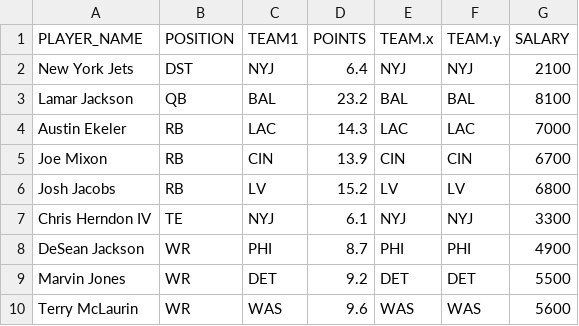
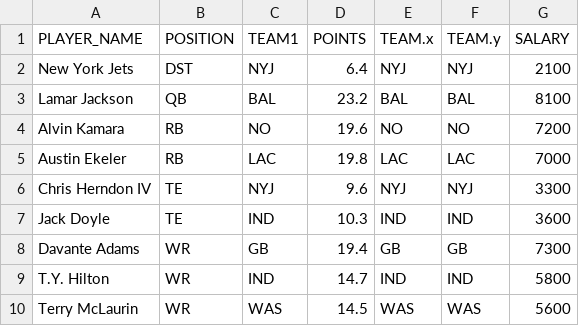
Before and after one commit to tomasokal/dfs, a CSV file: Data/picks.csv, drawn as a sheet.

```diff
--- a/Data/picks.csv
+++ b/Data/picks.csv
@@ -3,8 +3,8 @@ New York Jets,DST,NYJ,6.4,NYJ,NYJ,2100
 Lamar Jackson,QB,BAL,23.2,BAL,BAL,8100
-Austin Ekeler,RB,LAC,14.3,LAC,LAC,7000
-Joe Mixon,RB,CIN,13.9,CIN,CIN,6700
-Josh Jacobs,RB,LV,15.2,LV,LV,6800
-Chris Herndon IV,TE,NYJ,6.1,NYJ,NYJ,3300
-DeSean Jackson,WR,PHI,8.7,PHI,PHI,4900
-Marvin Jones,WR,DET,9.2,DET,DET,5500
-Terry McLaurin,WR,WAS,9.6,WAS,WAS,5600
+Alvin Kamara,RB,NO,19.6,NO,NO,7200
+Austin Ekeler,RB,LAC,19.8,LAC,LAC,7000
+Chris Herndon IV,TE,NYJ,9.6,NYJ,NYJ,3300
+Jack Doyle,TE,IND,10.3,IND,IND,3600
+Davante Adams,WR,GB,19.4,GB,GB,7300
+T.Y. Hilton,WR,IND,14.7,IND,IND,5800
+Terry McLaurin,WR,WAS,14.5,WAS,WAS,5600
```
Also changed, not shown: 2 other files.
